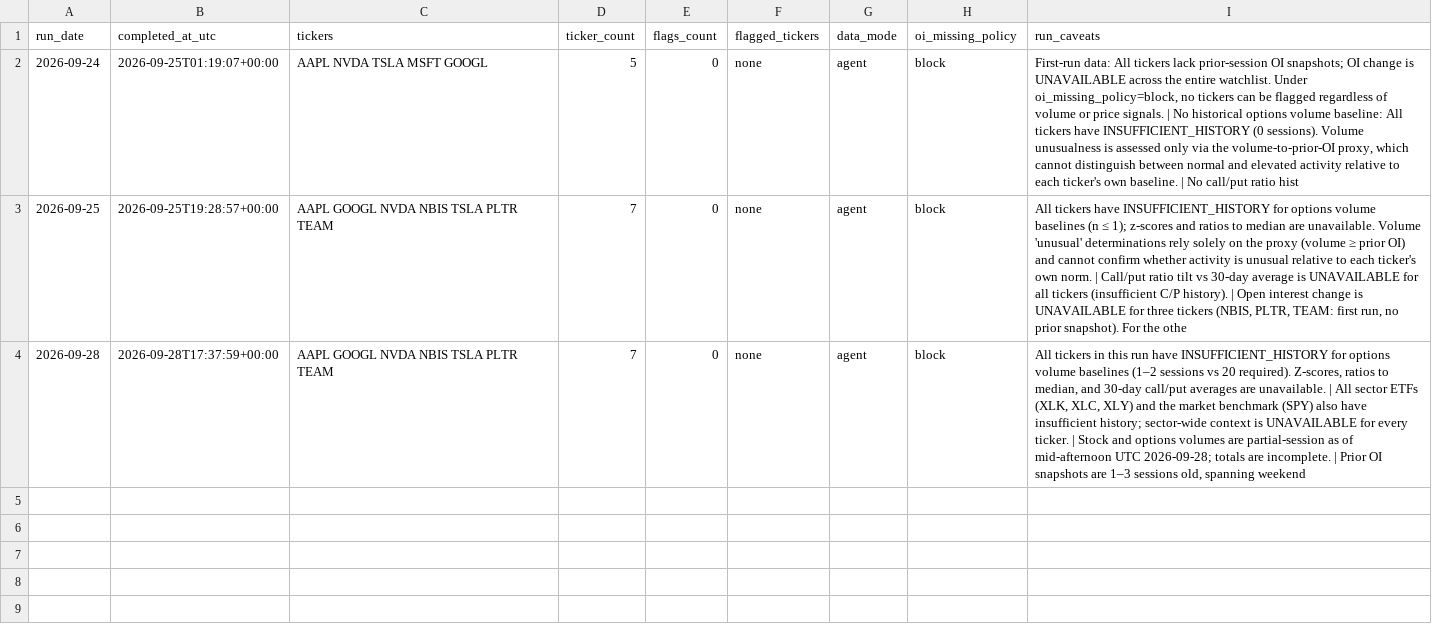
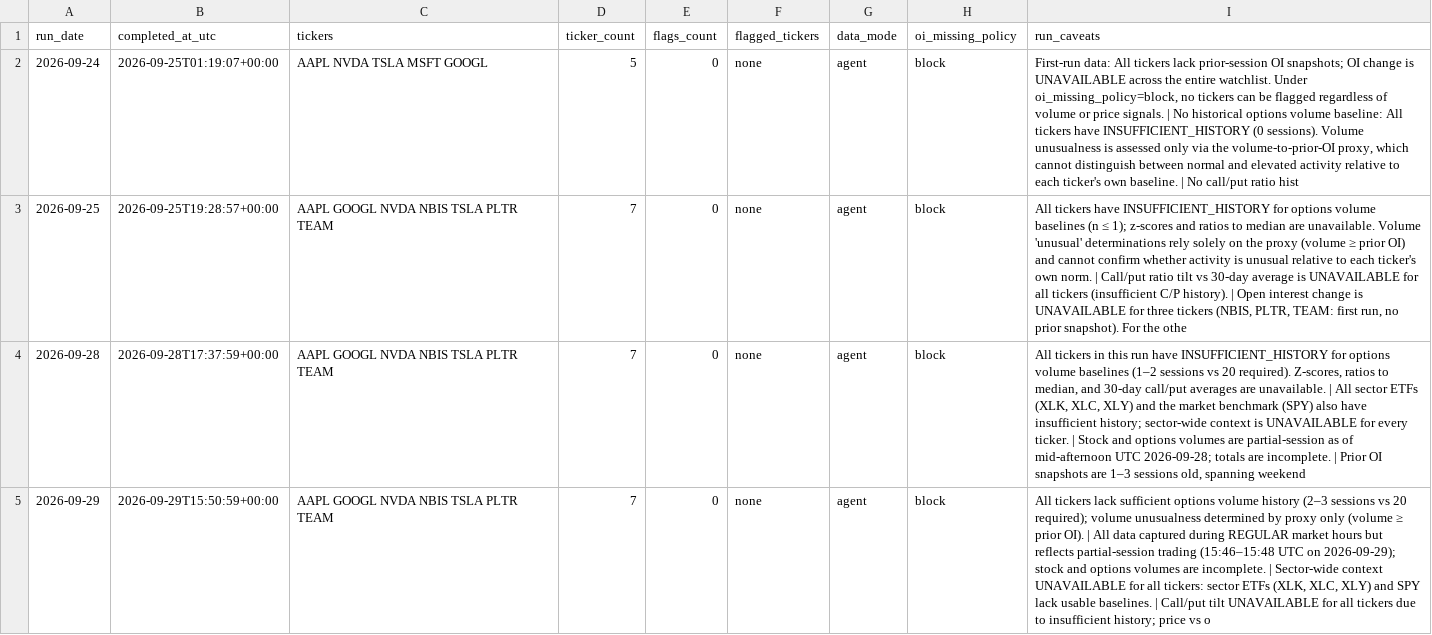
Before and after one commit to luciaz0/test-for-fun, a CSV file: stock-performance-analysis/data/run_log.csv, drawn as a sheet; the diff names each change by its address in the sheet, - before the commit and + after, or states it on an @@ line.

```diff
--- a/stock-performance-analysis/data/run_log.csv
+++ b/stock-performance-analysis/data/run_log.csv
+row 5: 2026-09-29 | 2026-09-29T15:50:59+00:00 | AAPL GOOGL NVDA NBIS TSLA PLTR TEAM | 7 | 0 | none | agent | block | All tickers lack sufficient options volume history (2–3 sessions vs 20 required); volume unusualness determined by proxy only (volume ≥ prior OI). | All data captured during REGULAR market hours but reflects partial-session trading (15:46–15:48 UTC on 2026-09-29); stock and options volumes are incomplete. | Sector-wide context UNAVAILABLE for all tickers: sector ETFs (XLK, XLC, XLY) and SPY lack usable baselines. | Call/put tilt UNAVAILABLE for all tickers due to insufficient history; price vs o
```
Also changed, not shown: stock-performance-analysis/data/ticker_log.csv, 1 other file.
